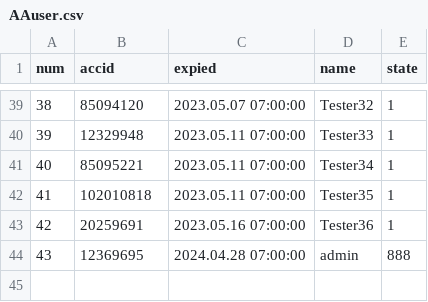
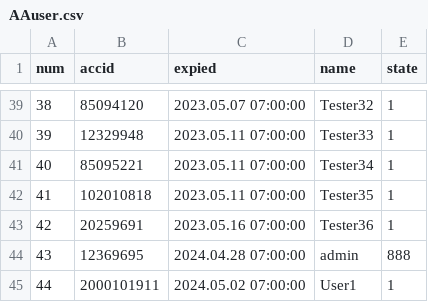
Before and after one commit to darkangelFX/TheArch, a CSV file: Lic/AAuser.csv, drawn as a sheet; only a part is shown, gaps mark what is left out; the diff names each change by its address in the sheet, - before the commit and + after, or states it on an @@ line.

Commit message:
Update AAuser.csv

```diff
--- a/Lic/AAuser.csv
+++ b/Lic/AAuser.csv
+row 45: 44 | 2000101911 | 2024.05.02 07:00:00 | User1 | 1
```
